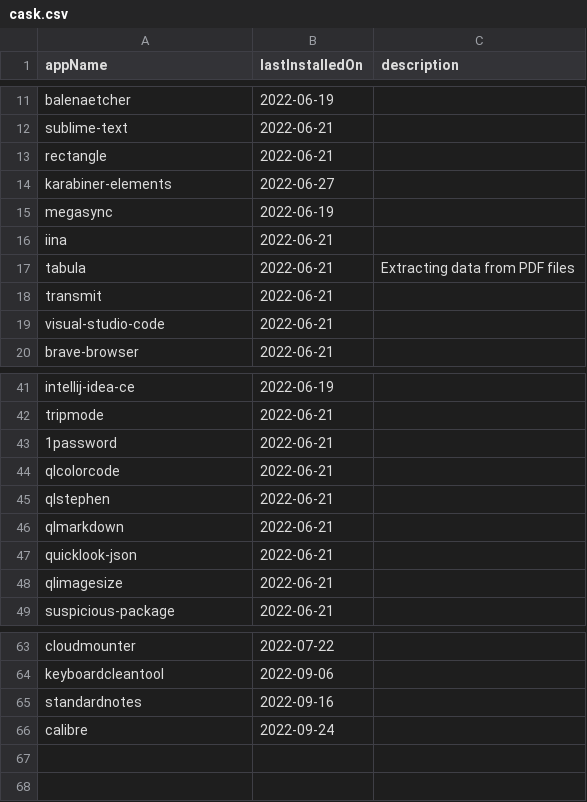
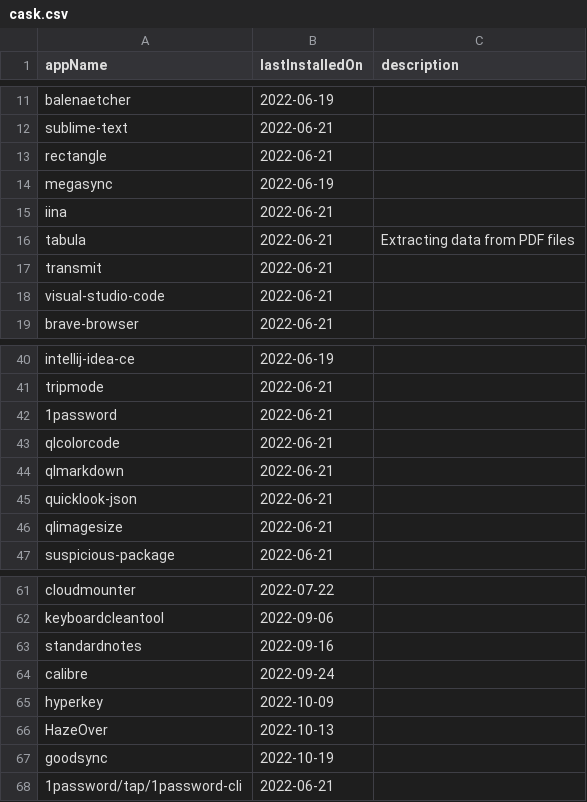
Before and after one commit to AshikNesin/dotfiles, a CSV file: config/apps/cask.csv, drawn as a sheet; only a part is shown, gaps mark what is left out.

```diff
--- a/config/apps/cask.csv
+++ b/config/apps/cask.csv
@@ -13,3 +13,2 @@ sublime-text,2022-06-21,
 rectangle,2022-06-21,
-karabiner-elements,2022-06-27,
 megasync,2022-06-19,
@@ -44,3 +43,2 @@ tripmode,2022-06-21,
 qlcolorcode,2022-06-21,
-qlstephen,2022-06-21,
 qlmarkdown,2022-06-21,
@@ -66 +64,5 @@ standardnotes,2022-09-16,
 calibre,2022-09-24,
+hyperkey,2022-10-09,
+HazeOver,2022-10-13,
+goodsync,2022-10-19,
+1password/tap/1password-cli,2022-06-21,
```
Also changed, not shown: config/apps/brew.csv, 12 other files.
